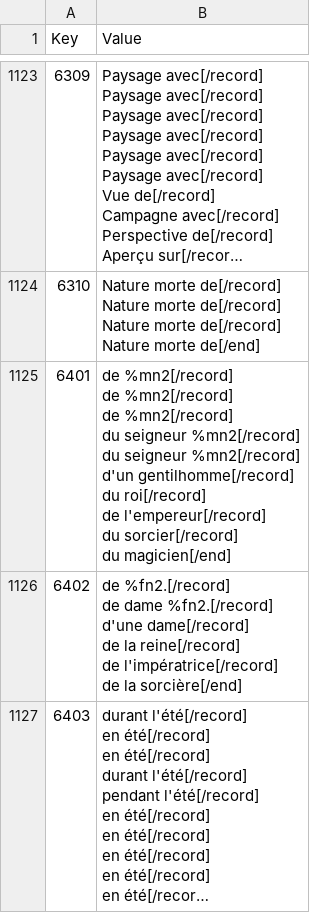
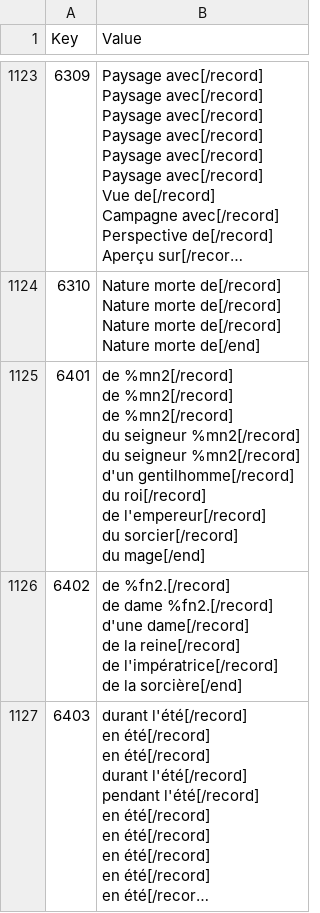
Before and after one commit to Daneel53/DFU-en-francais, a CSV file: French files for DFU/Text/Internal_RSC.csv, drawn as a sheet; only a part is shown, gaps mark what is left out; long unchanged cells end in …; the diff covers the shown part only.

```diff
--- a/French files for DFU/Text/Internal_RSC.csv
+++ b/French files for DFU/Text/Internal_RSC.csv
@@ -7562,12 +7562,12 @@ Nature morte de[/record]
 Nature morte de[/end]"
-6401,"de %mn2[/record]
-de %mn2[/record]
-de %mn2[/record]
-du seigneur %mn2[/record]
-du seigneur %mn2[/record]
-d'un gentilhomme[/record]
-du roi[/record]
-de l'empereur[/record]
-du sorcier[/record]
-du magicien[/end]"
+6401,"de %mn2[/record]
+de %mn2[/record]
+de %mn2[/record]
+du seigneur %mn2[/record]
+du seigneur %mn2[/record]
+d'un gentilhomme[/record]
+du roi[/record]
+de l'empereur[/record]
+du sorcier[/record]
+du mage[/end]"
 6402,"de %fn2.[/record]
```
Also changed, not shown: 10 edited cells elsewhere in this file, French files for DFU/Text/Internal_Strings.csv.
